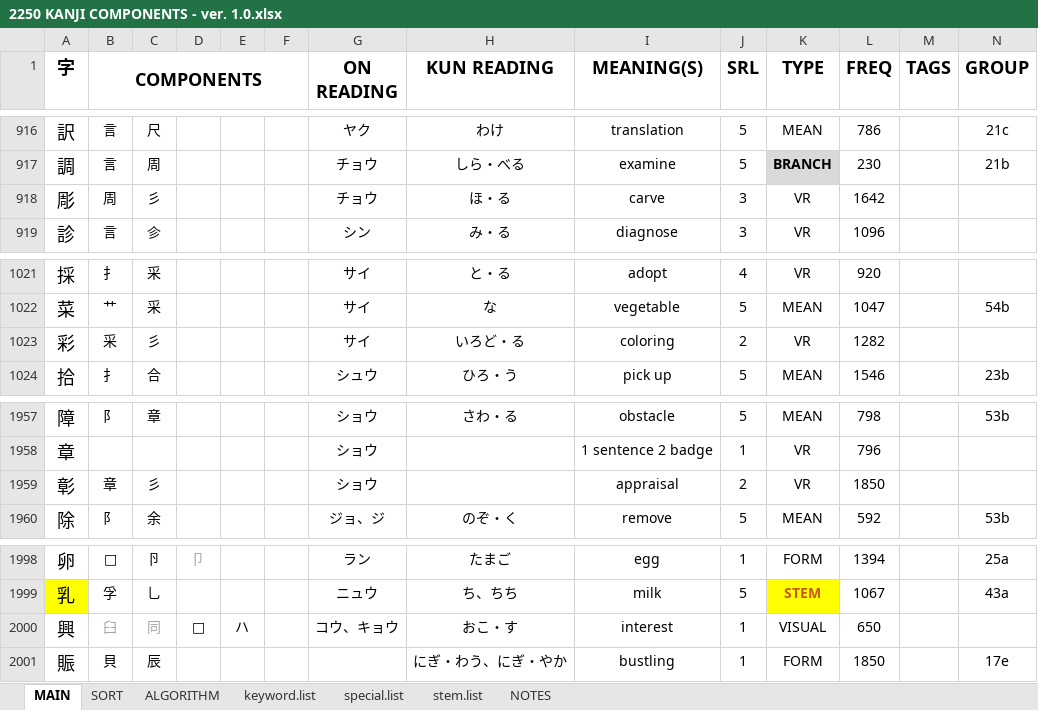
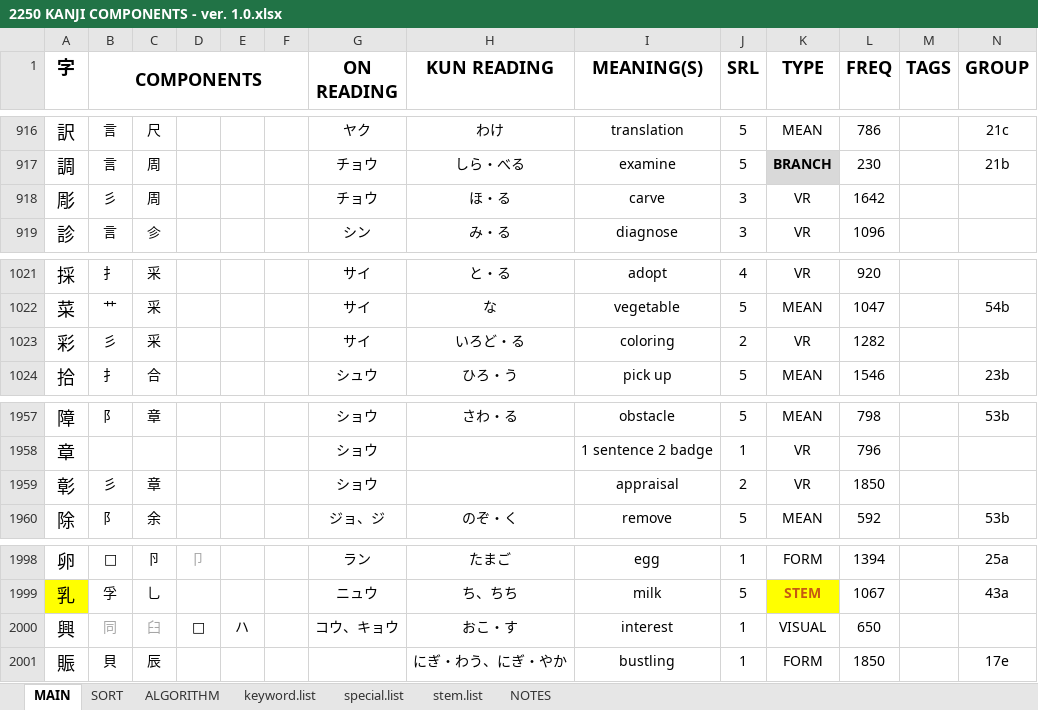
Before and after one commit to tonykoval/kanji-mbo, an Excel workbook: 2250 KANJI COMPONENTS - ver. 1.0.xlsx, sheet MAIN, drawn as a sheet; only a part is shown, gaps mark what is left out; values as stored, in another font and other column widths than the file's, no borders; the diff covers the shown part only; the diff names each change by its address in the sheet, - before the commit and + after, or states it on an @@ line.

Commit message:
update 木 vol. 1
changed order of components, especially for 杉 cluster

```diff
--- a/2250 KANJI COMPONENTS - ver. 1.0.xlsx (sheet MAIN)
+++ b/2250 KANJI COMPONENTS - ver. 1.0.xlsx (sheet MAIN)
-B918 (COMPONENTS): 周
+B918 (COMPONENTS): 彡
-C918: 彡
+C918: 周
-B1023 (COMPONENTS): 采
+B1023 (COMPONENTS): 彡
-C1023: 彡
+C1023: 采
-B1959 (COMPONENTS): 章
+B1959 (COMPONENTS): 彡
-C1959: 彡
+C1959: 章
-B2000 (COMPONENTS): 臼
+B2000 (COMPONENTS): 同
-C2000: 同
+C2000: 臼
```
Also changed, not shown: 19 edited cells and cell formats elsewhere in this sheet.
